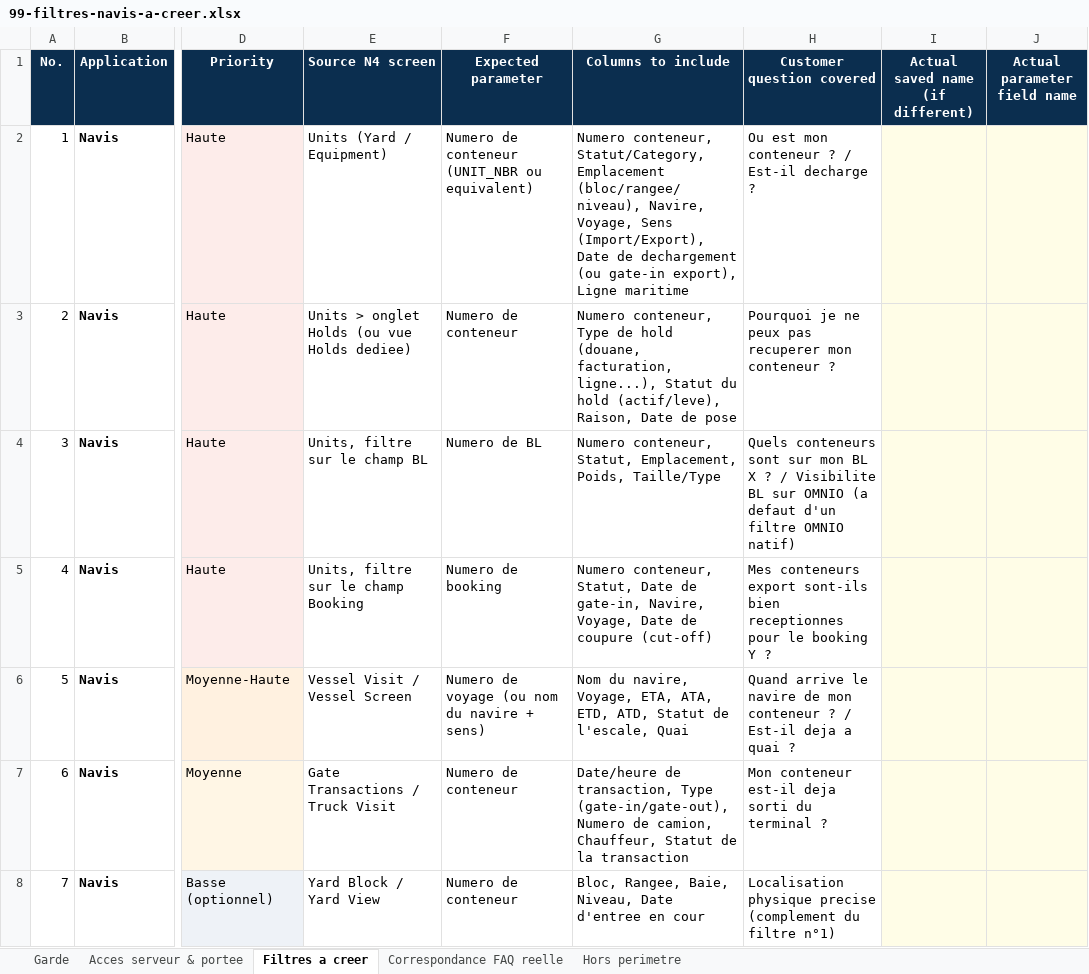
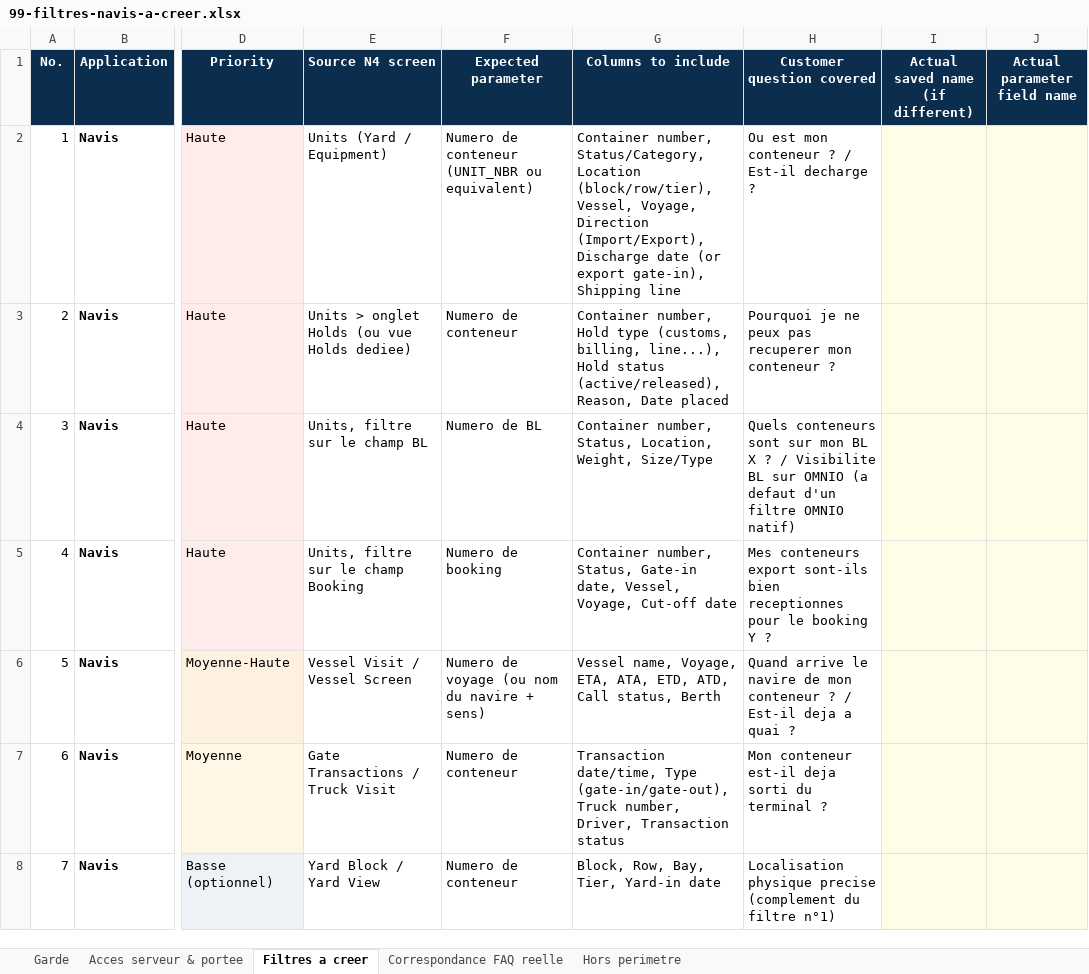
Before and after one commit to MamadouKernel/bilingOffice, an Excel workbook: docs/99-filtres-navis-a-creer.xlsx, sheet Filtres a creer, drawn as a sheet; only a part is shown, gaps mark what is left out; values as stored, in another font and other column widths than the file's, no borders; the diff covers the shown part only; the diff names each change by its address in the sheet, - before the commit and + after, or states it on an @@ line.

Commit message:
docs(navis): contenu de la colonne Columns to include en anglais

```diff
--- a/docs/99-filtres-navis-a-creer.xlsx (sheet Filtres a creer)
+++ b/docs/99-filtres-navis-a-creer.xlsx (sheet Filtres a creer)
-G2 (Columns to include): Numero conteneur, Statut/Category, Emplacement (bloc/rangee/niveau), Navire, Voyage, Sens (Import/Export), Date de dechargement (ou gate-in export), Ligne maritime
+G2 (Columns to include): Container number, Status/Category, Location (block/row/tier), Vessel, Voyage, Direction (Import/Export), Discharge date (or export gate-in), Shipping line
-G3 (Columns to include): Numero conteneur, Type de hold (douane, facturation, ligne...), Statut du hold (actif/leve), Raison, Date de pose
+G3 (Columns to include): Container number, Hold type (customs, billing, line...), Hold status (active/released), Reason, Date placed
-G4 (Columns to include): Numero conteneur, Statut, Emplacement, Poids, Taille/Type
+G4 (Columns to include): Container number, Status, Location, Weight, Size/Type
-G5 (Columns to include): Numero conteneur, Statut, Date de gate-in, Navire, Voyage, Date de coupure (cut-off)
+G5 (Columns to include): Container number, Status, Gate-in date, Vessel, Voyage, Cut-off date
-G6 (Columns to include): Nom du navire, Voyage, ETA, ATA, ETD, ATD, Statut de l'escale, Quai
+G6 (Columns to include): Vessel name, Voyage, ETA, ATA, ETD, ATD, Call status, Berth
-G7 (Columns to include): Date/heure de transaction, Type (gate-in/gate-out), Numero de camion, Chauffeur, Statut de la transaction
+G7 (Columns to include): Transaction date/time, Type (gate-in/gate-out), Truck number, Driver, Transaction status
-G8 (Columns to include): Bloc, Rangee, Baie, Niveau, Date d'entree en cour
+G8 (Columns to include): Block, Row, Bay, Tier, Yard-in date
```
Also changed, not shown: 6 edited cells elsewhere in this sheet.
